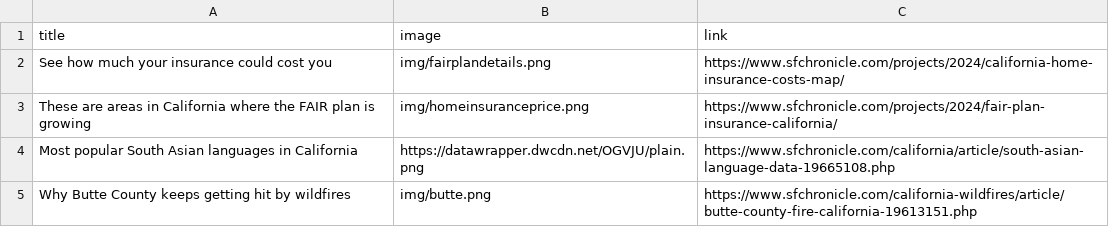
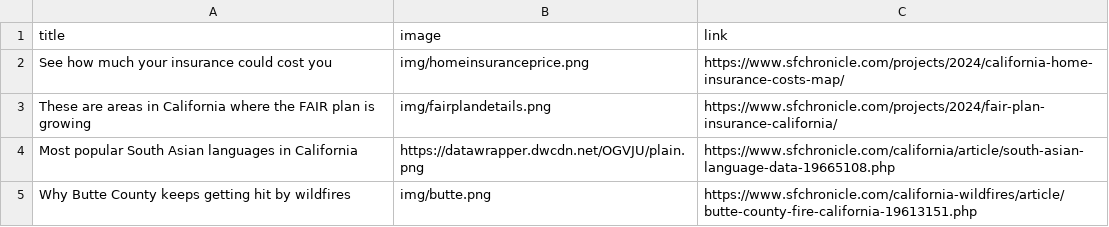
Before and after one commit to sriharshadevulapalli/sriharshadevulapalli.github.io, a CSV file: projects.csv, drawn as a sheet; only a part is shown.

Commit message:
fixing top two images and page title

```diff
--- a/projects.csv
+++ b/projects.csv
@@ -1,4 +1,4 @@
 title,image,link
-See how much your insurance could cost you,img/fairplandetails.png,https://www.sfchronicle.com/projects/2024/california-home-insurance-costs-map/
-These are areas in California where the FAIR plan is growing,img/homeinsuranceprice.png,https://www.sfchronicle.com/projects/2024/fair-plan-insurance-california/
+See how much your insurance could cost you,img/homeinsuranceprice.png,https://www.sfchronicle.com/projects/2024/california-home-insurance-costs-map/
+These are areas in California where the FAIR plan is growing,img/fairplandetails.png,https://www.sfchronicle.com/projects/2024/fair-plan-insurance-california/
 Most popular South Asian languages in California,https://datawrapper.dwcdn.net/OGVJU/plain.png,https://www.sfchronicle.com/california/article/south-asian-language-data-19665108.php
```
Also changed, not shown: 1 other file.
